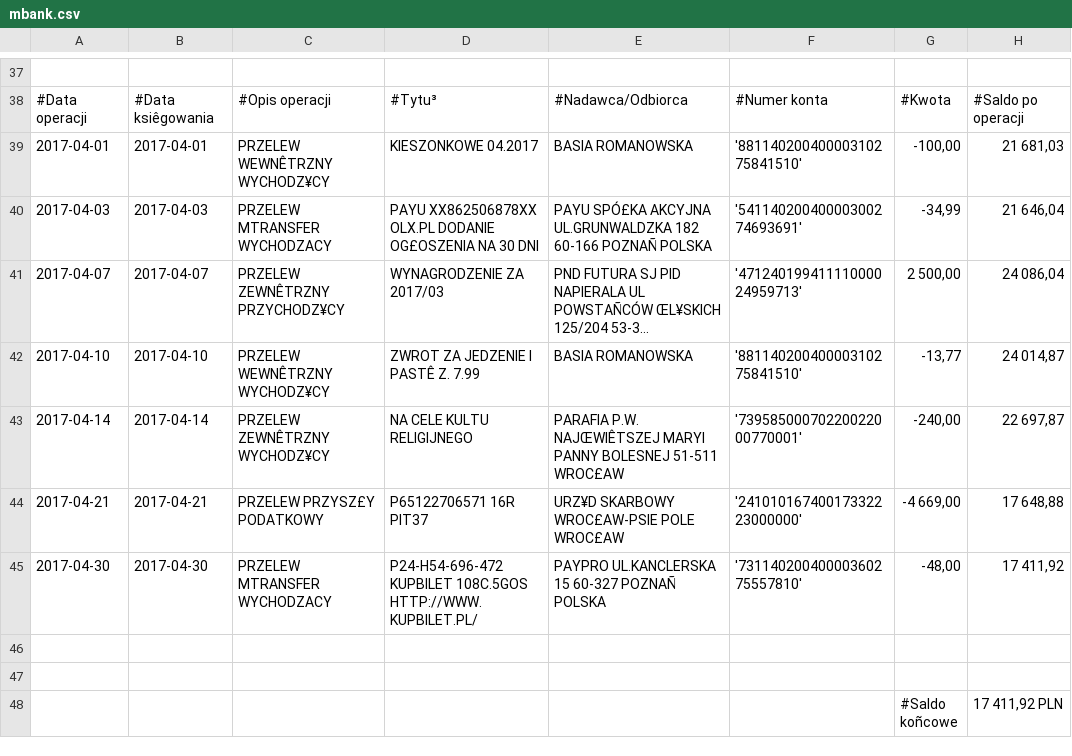
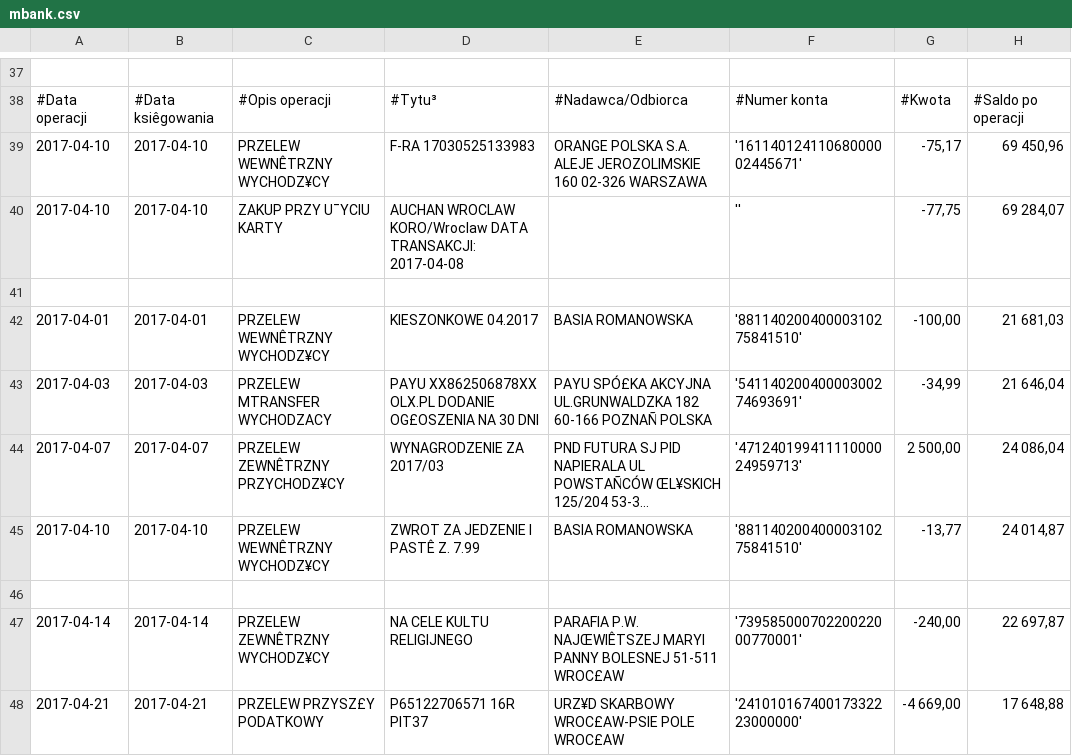
Before and after one commit to TomRom27/Bank2Kasa, a CSV file: UnitTests/mbank.csv, drawn as a sheet; only a part is shown, gaps mark what is left out; the shorter side is filled out with more unchanged rows; long unchanged cells end in …; the diff names each change by its address in the sheet, - before the commit and + after, or states it on an @@ line.

```diff
--- a/UnitTests/mbank.csv
+++ b/UnitTests/mbank.csv
+row 39: 2017-04-10 | 2017-04-10 | PRZELEW WEWNÊTRZNY WYCHODZ¥CY | F-RA 17030525133983 | ORANGE POLSKA S.A. ALEJE JEROZOLIMSKIE 160 02-326 WARSZAWA | '16114012411068000002445671' | -75,17 | 69 450,96
+row 40: 2017-04-10 | 2017-04-10 | ZAKUP PRZY U¯YCIU KARTY | AUCHAN WROCLAW KORO/Wroclaw DATA TRANSAKCJI: 2017-04-08 |  | '' | -77,75 | 69 284,07
+row 41: (empty)
+row 46: (empty)
```
Also changed, not shown: Bank2Kasa/mbank.csv, 11 other files.
